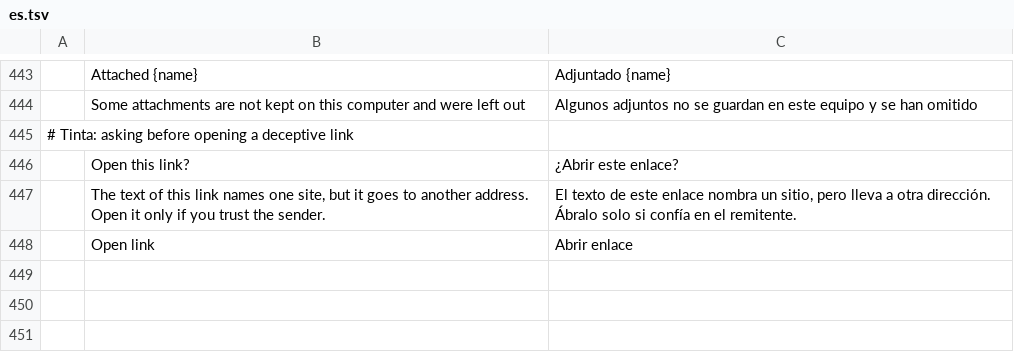
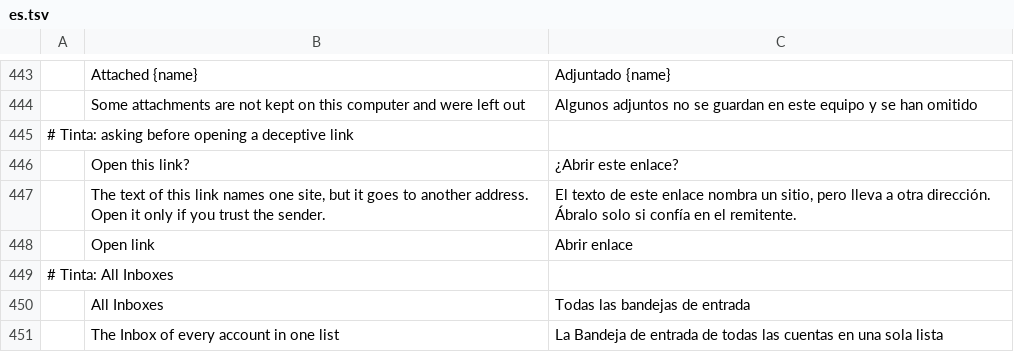
Before and after one commit to StDenis1980/ibercorreo, a TSV file: crates/ui-egui/src/i18n/es.tsv, drawn as a sheet; only a part is shown, gaps mark what is left out; the diff names each change by its address in the sheet, - before the commit and + after, or states it on an @@ line.

```diff
--- a/crates/ui-egui/src/i18n/es.tsv
+++ b/crates/ui-egui/src/i18n/es.tsv
+row 449: # Tinta: All Inboxes
+row 450:  | All Inboxes | Todas las bandejas de entrada
+row 451:  | The Inbox of every account in one list | La Bandeja de entrada de todas las cuentas en una sola lista
```
Also changed, not shown: crates/ui-egui/src/i18n/ca.tsv, crates/ui-egui/src/i18n/fr.tsv, 14 other files.
